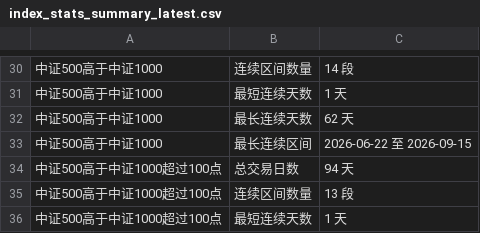
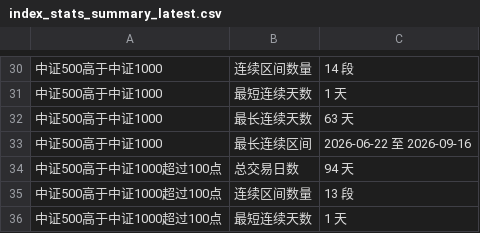
Before and after one commit to iputao-design/zz1000-500-comparison, a CSV file: index_stats_summary_latest.csv, drawn as a sheet; only a part is shown, gaps mark what is left out; the diff covers the shown part only.

```diff
--- a/index_stats_summary_latest.csv
+++ b/index_stats_summary_latest.csv
@@ -31,4 +31,4 @@
 中证500高于中证1000,最短连续天数,1 天
-中证500高于中证1000,最长连续天数,62 天
-中证500高于中证1000,最长连续区间,2026-06-22 至 2026-09-15
+中证500高于中证1000,最长连续天数,63 天
+中证500高于中证1000,最长连续区间,2026-06-22 至 2026-09-16
 中证500高于中证1000超过100点,总交易日数,94 天
```
Also changed, not shown: 14 edited cells elsewhere in this file, index_close_comparison_2014-2026.csv, index_close_comparison_latest.csv, 3 other files.
